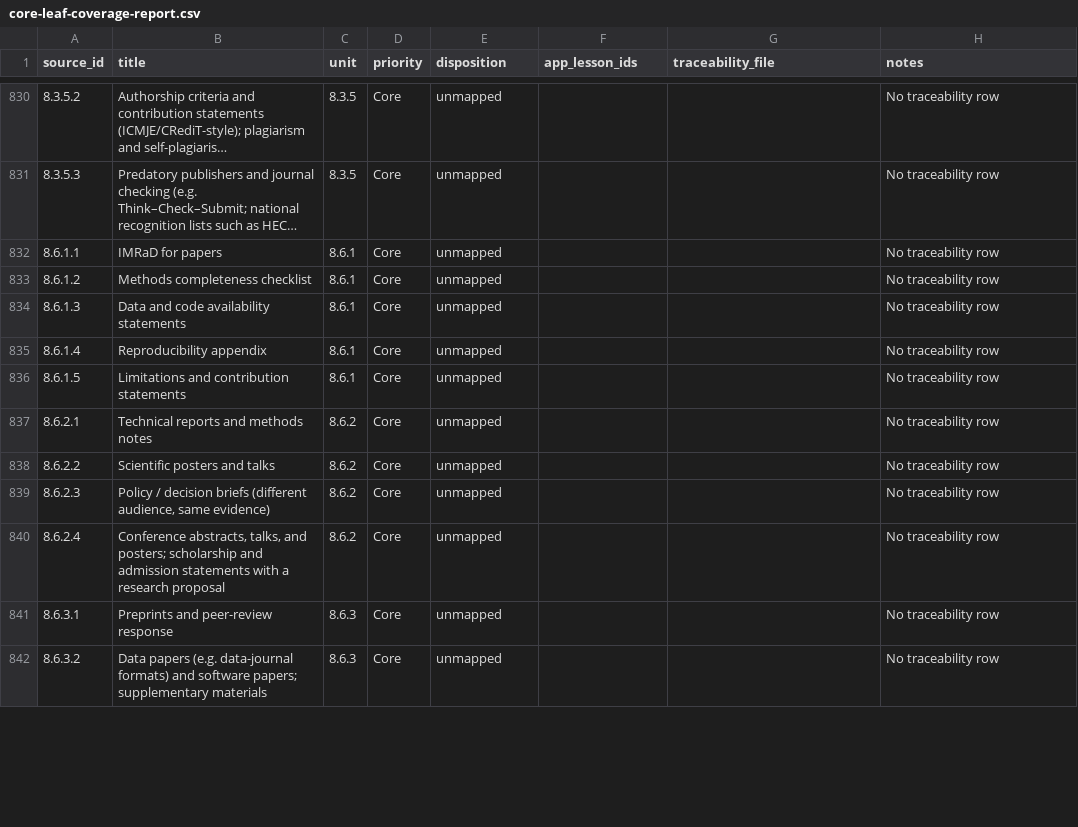
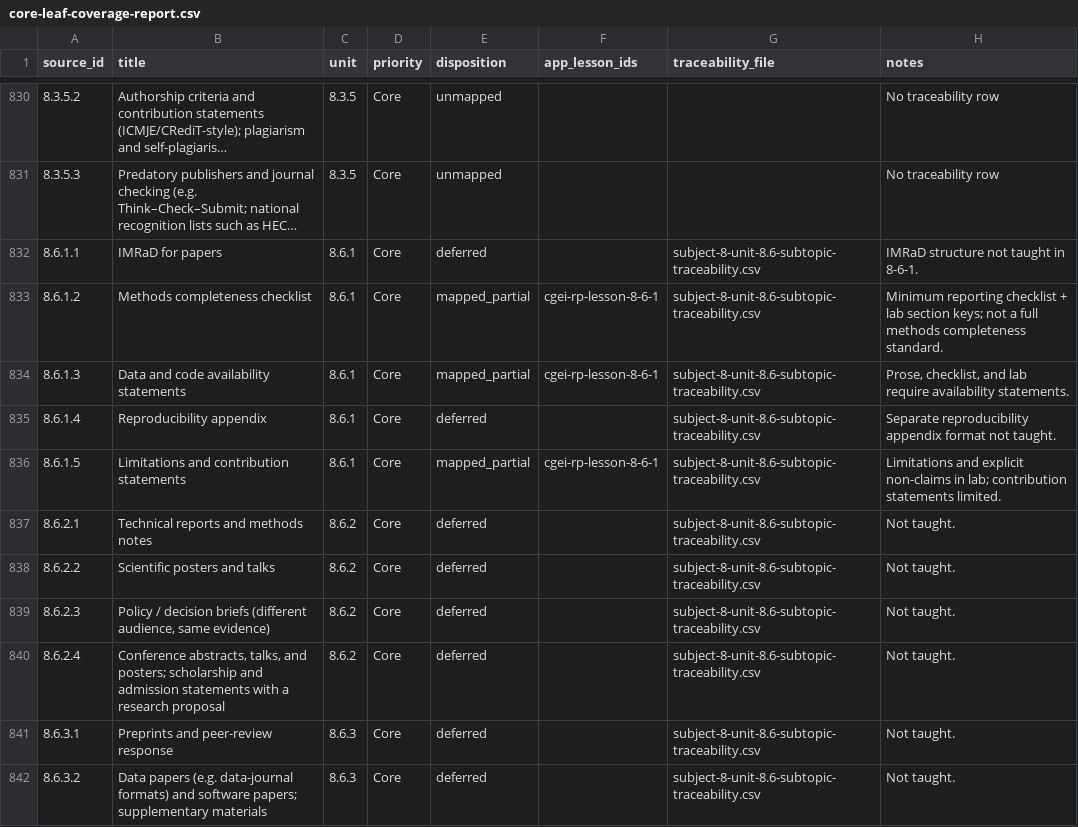
Before and after one commit to musab-shahid/my-study, a CSV file: docs/cgei/source-toc/core-leaf-coverage-report.csv, drawn as a sheet; only a part is shown, gaps mark what is left out; long unchanged cells end in …; the diff covers the shown part only; the diff names each change by its address in the sheet, - before the commit and + after, or states it on an @@ line.

```diff
--- a/docs/cgei/source-toc/core-leaf-coverage-report.csv
+++ b/docs/cgei/source-toc/core-leaf-coverage-report.csv
-E832 (disposition): unmapped
+E832 (disposition): deferred
-G832:G842 (traceability_file): (empty)
+G832:G842 (traceability_file): subject-8-unit-8.6-subtopic-traceability.csv
-H832 (notes): No traceability row
+H832 (notes): IMRaD structure not taught in 8-6-1.
-E833:E834 (disposition): unmapped
+E833:E834 (disposition): mapped_partial
-F833:F834 (app_lesson_ids): (empty)
+F833:F834 (app_lesson_ids): cgei-rp-lesson-8-6-1
-H833 (notes): No traceability row
+H833 (notes): Minimum reporting checklist + lab section keys; not a full methods completeness standard.
-H834 (notes): No traceability row
+H834 (notes): Prose, checklist, and lab require availability statements.
-E835 (disposition): unmapped
+E835 (disposition): deferred
-H835 (notes): No traceability row
+H835 (notes): Separate reproducibility appendix format not taught.
-E836 (disposition): unmapped
+E836 (disposition): mapped_partial
-F836 (app_lesson_ids): (empty)
+F836 (app_lesson_ids): cgei-rp-lesson-8-6-1
-H836 (notes): No traceability row
+H836 (notes): Limitations and explicit non-claims in lab; contribution statements limited.
-E837:E842 (disposition): unmapped
+E837:E842 (disposition): deferred
-H837:H842 (notes): No traceability row
+H837:H842 (notes): Not taught.
```
Also changed, not shown: 32 edited cells elsewhere in this file, docs/cgei/subject-8-unit-8.6-subtopic-traceability.csv, 1 other file.
